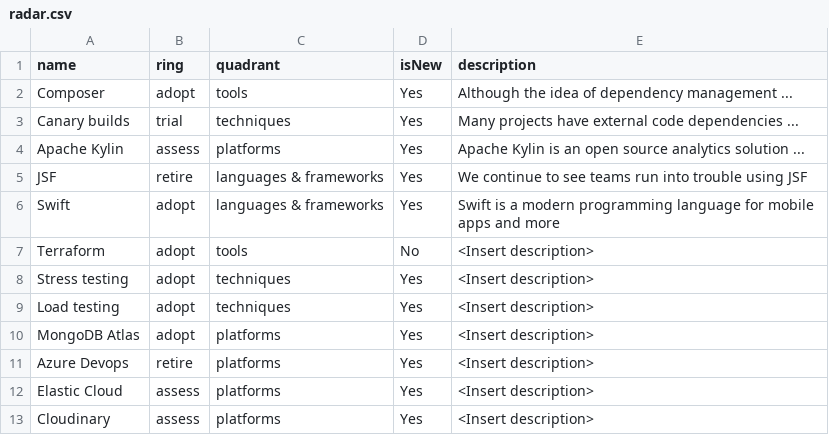
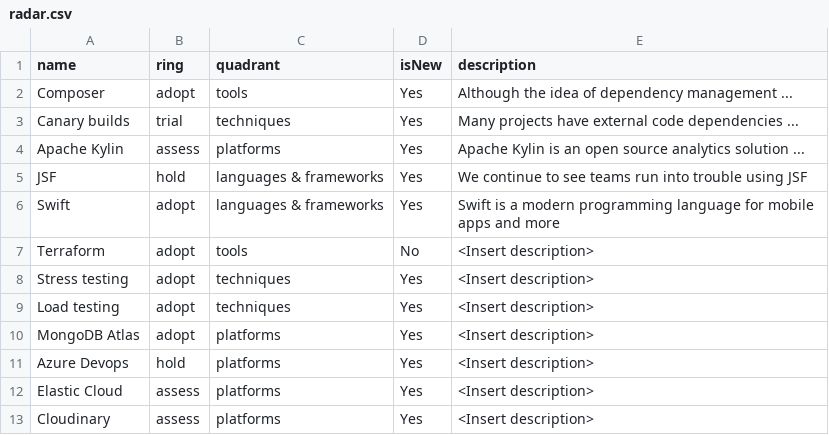
Before and after one commit to badlands/radarMaker, a CSV file: docs/radar.csv, drawn as a sheet.

Commit message:
updated rings

```diff
--- a/docs/radar.csv
+++ b/docs/radar.csv
@@ -4,3 +4,3 @@ Canary builds,trial,techniques,Yes,"Many projects have external code dependencie
 Apache Kylin,assess,platforms,Yes,"Apache Kylin is an open source analytics solution ..."
-JSF,retire,languages & frameworks,Yes,"We continue to see teams run into trouble using JSF"
+JSF,hold,languages & frameworks,Yes,"We continue to see teams run into trouble using JSF"
 Swift,adopt,languages & frameworks,Yes,"Swift is a modern programming language for mobile apps and more"
@@ -10,3 +10,3 @@ Load testing,adopt,techniques,Yes,"<Insert description>"
 MongoDB Atlas,adopt,platforms,Yes,"<Insert description>"
-Azure Devops,retire,platforms,Yes,"<Insert description>"
+Azure Devops,hold,platforms,Yes,"<Insert description>"
 Elastic Cloud,assess,platforms,Yes,"<Insert description>"
```
Also changed, not shown: 3 other files.
